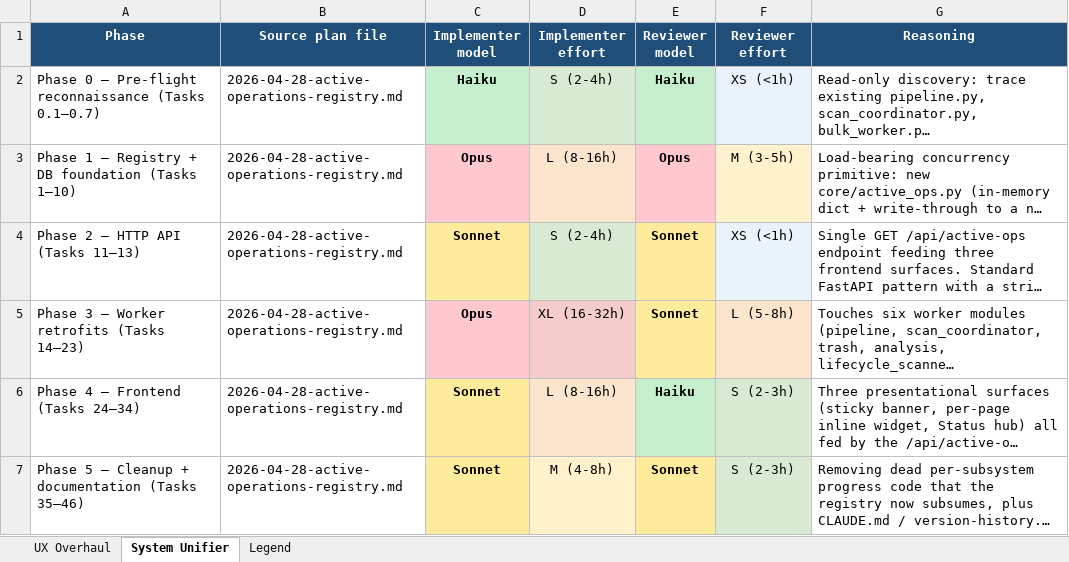
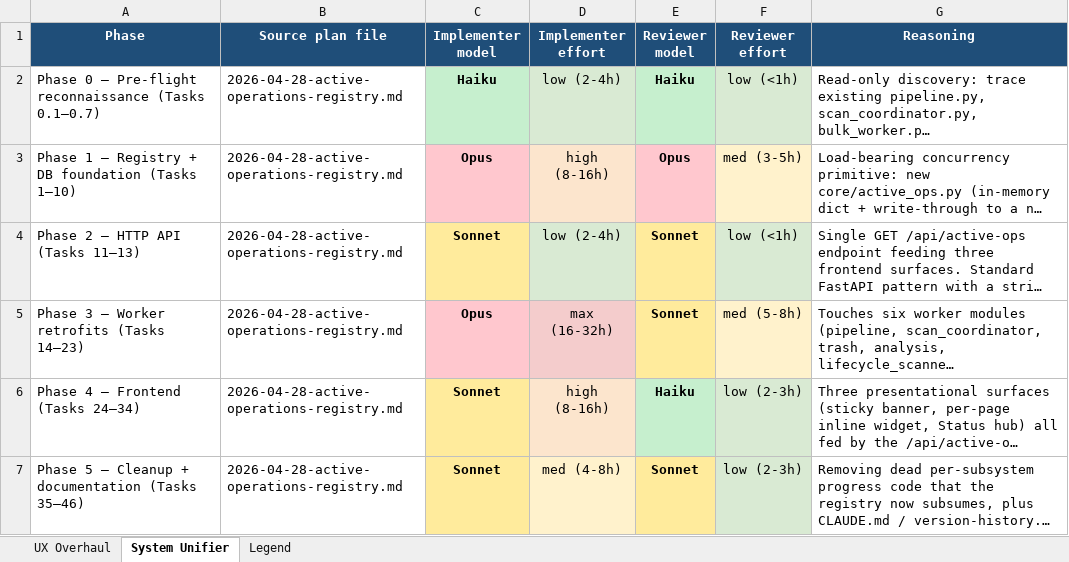
Before and after one commit to theace26/Doc-Conversion-2026, an Excel workbook: docs/spreadsheet/phase_model_plan.xlsx, sheet System Unifier, drawn as a sheet; long unchanged cells end in …; values as stored, in another font and other column widths than the file's, no borders; the diff names each change by its address in the sheet, - before the commit and + after, or states it on an @@ line.

```diff
--- a/docs/spreadsheet/phase_model_plan.xlsx (sheet System Unifier)
+++ b/docs/spreadsheet/phase_model_plan.xlsx (sheet System Unifier)
-D2 (Implementer effort): S (2-4h)
+D2 (Implementer effort): low (2-4h)
-F2 (Reviewer effort): XS (<1h)
+F2 (Reviewer effort): low (<1h)
-F2 fill: #EAF3FB
+F2 fill: #D9EAD3
-D3 (Implementer effort): L (8-16h)
+D3 (Implementer effort): high (8-16h)
-F3 (Reviewer effort): M (3-5h)
+F3 (Reviewer effort): med (3-5h)
-D4 (Implementer effort): S (2-4h)
+D4 (Implementer effort): low (2-4h)
-F4 (Reviewer effort): XS (<1h)
+F4 (Reviewer effort): low (<1h)
-F4 fill: #EAF3FB
+F4 fill: #D9EAD3
-D5 (Implementer effort): XL (16-32h)
+D5 (Implementer effort): max (16-32h)
-F5 (Reviewer effort): L (5-8h)
+F5 (Reviewer effort): med (5-8h)
-D6 (Implementer effort): L (8-16h)
+D6 (Implementer effort): high (8-16h)
-F6:F7 (Reviewer effort): S (2-3h)
+F6:F7 (Reviewer effort): low (2-3h)
-D7 (Implementer effort): M (4-8h)
+D7 (Implementer effort): med (4-8h)
```
Also changed, not shown: sheet Legend, sheet UX Overhaul, 1 other file.
